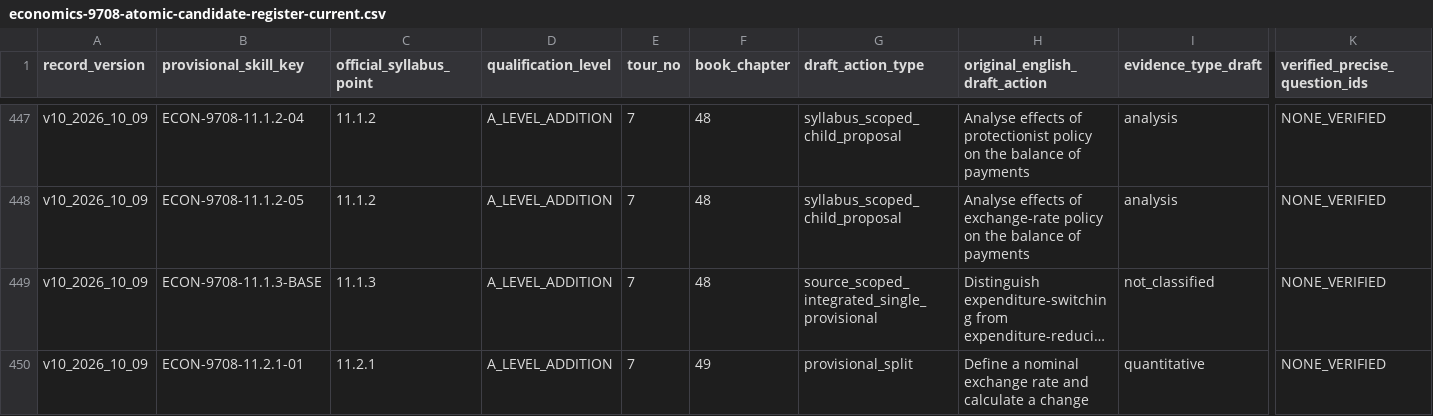
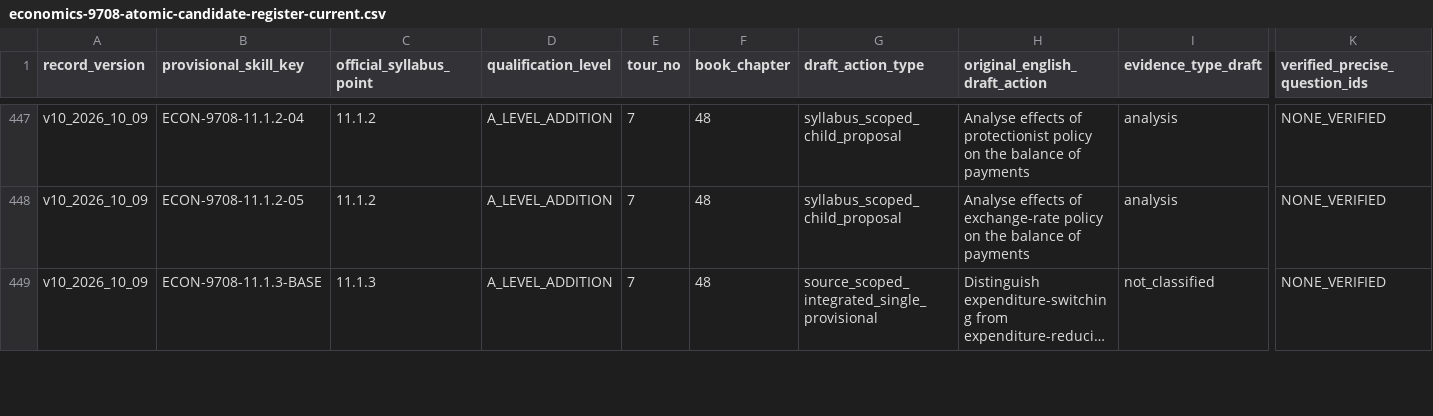
Before and after one commit to jteshaboev1984-ops/iClub_APP, a CSV file: docs/economics-9708-atomic-candidate-register-current.csv, drawn as a sheet; only a part is shown, gaps mark what is left out; long unchanged cells end in …; rows hold the shown columns only; the diff covers the shown part only; the diff names each change by its address in the sheet, - before the commit and + after, or states it on an @@ line.

Commit message:
fix(academic draft): consolidate duplicated 11.2.1 nominal-real exchange-rate action; retain stable surviving keys

```diff
--- a/docs/economics-9708-atomic-candidate-register-current.csv
+++ b/docs/economics-9708-atomic-candidate-register-current.csv
-row 450: v10_2026_10_09 | ECON-9708-11.2.1-01 | 11.2.1 | A_LEVEL_ADDITION | 7 | 49 | provisional_split | Define a nominal exchange rate and calculate a change | quantitative | NONE_VERIFIED
```
Also changed, not shown: 4 edited cells elsewhere in this file.
